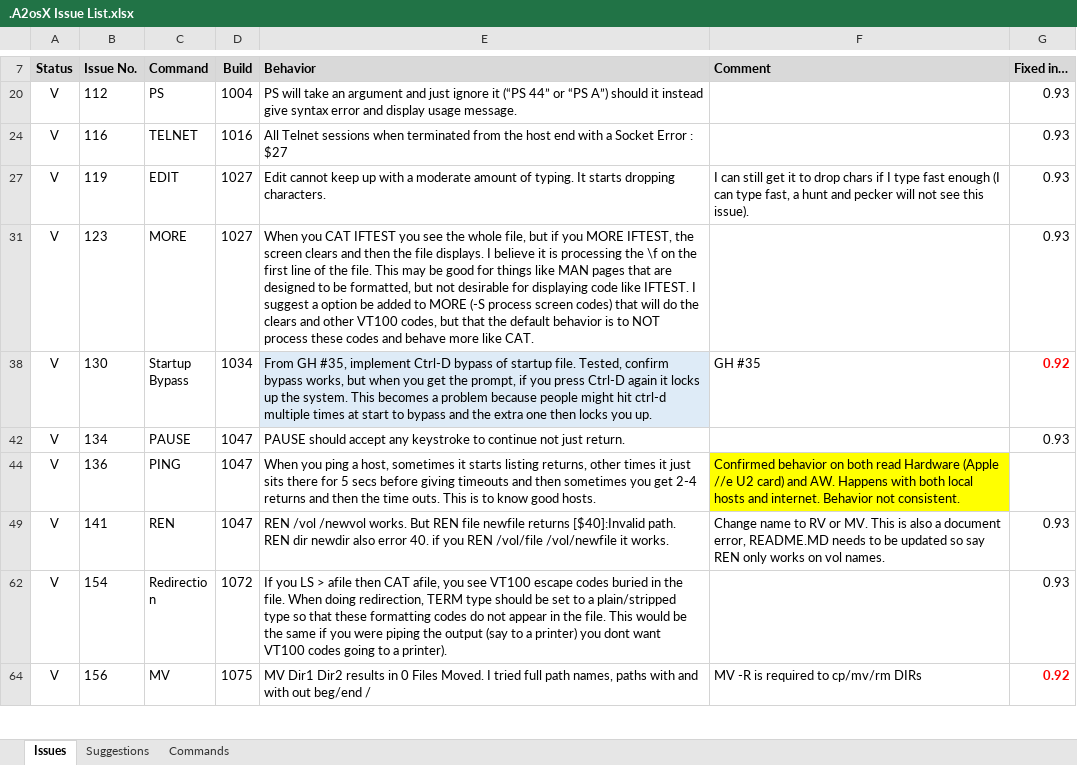
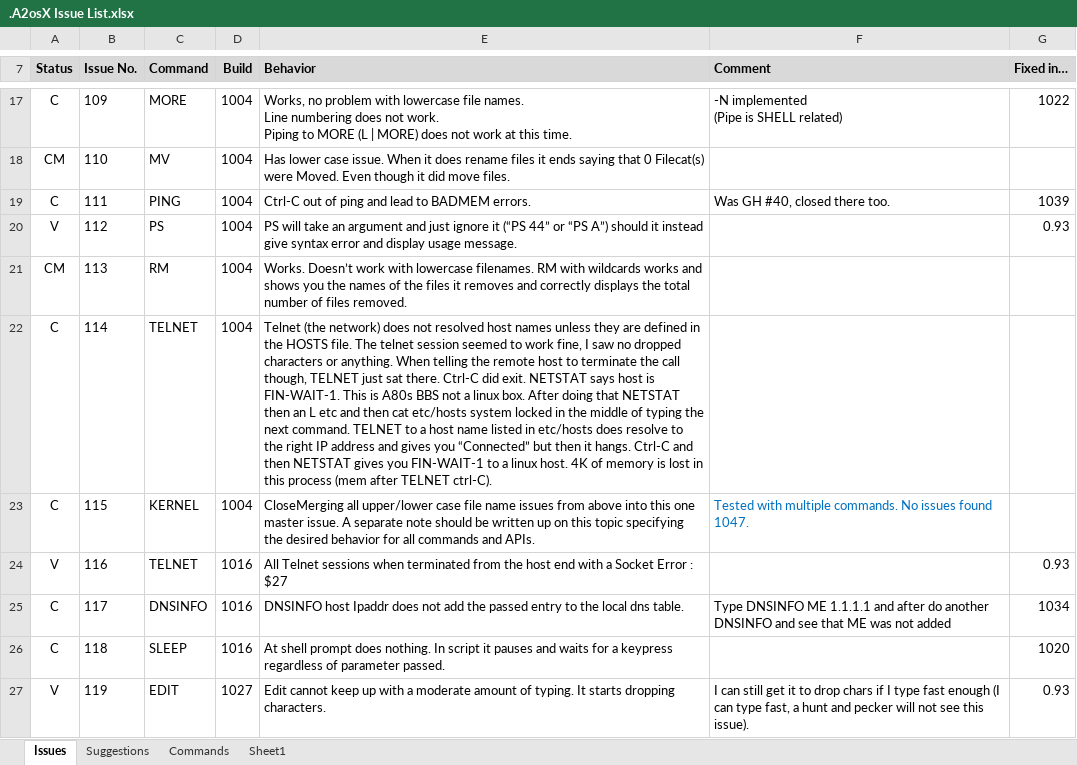
Before and after one commit to A2osX/A2osX, an Excel workbook: .A2osX Issue List.xlsx, sheet Issues, drawn as a sheet; only a part is shown, gaps mark what is left out; the shorter side is filled out with more unchanged rows; values as stored, in another font and other column widths than the file's, no borders; ↵ is a line break in a cell; the diff covers the shown part only; the diff names each change by its address in the sheet, - before the commit and + after, or states it on an @@ line.

Commit message:
Updated Issue/Suggestion Sheet.  Updated PK floppy.  Added new MAKE HD image.  This is the staging area for combining BUILD and TEST and including MAN and HELP.

```diff
--- a/.A2osX Issue List.xlsx (sheet Issues)
+++ b/.A2osX Issue List.xlsx (sheet Issues)
+sheet tab: Sheet1
@@ row 17 unhidden: C | 109 | MORE | 1004 | Works, no problem with lowercase file names. ↵ Line numbering does not work. ↵ Piping to MORE (L | MORE) does not work at this time. | -N implemented ↵ (Pipe is SHELL related) | 1022 @@
@@ row 18 unhidden: CM | 110 | MV | 1004 | Has lower case issue. When it does rename files it ends saying that 0 Filecat(s) were Moved. Even though it did move files. @@
@@ row 19 unhidden: C | 111 | PING | 1004 | Ctrl-C out of ping and lead to BADMEM errors. | Was GH #40, closed there too. | 1039 @@
@@ row 21 unhidden: CM | 113 | RM | 1004 | Works. Doesn’t work with lowercase filenames. RM with wildcards works and shows you the names of the files it removes and correctly displays the total number of files removed. @@
@@ row 22 unhidden: C | 114 | TELNET | 1004 | Telnet (the network) does not resolved host names unless they are defined in the HOSTS file. The telnet session seemed to work fine, I saw no dropped characters or anything. When telling the remote host to terminate the call though, TELNET just sat there. Ctrl-C did exit. NETSTAT says host is FIN-WAIT-1. This is A80s BBS not a linux box. After doing that NETSTAT then an L etc and then cat etc/hosts system locked in the middle of typing the next command. TELNET to a host name listed in etc/hosts does resolve to the right IP address and gives you “Connected” but then it hangs. Ctrl-C and then NETSTAT gives you FIN-WAIT-1 to a linux host. 4K of memory is lost in this process (mem after TELNET ctrl-C). @@
@@ row 23 unhidden: C | 115 | KERNEL | 1004 | CloseMerging all upper/lower case file name issues from above into this one master issue. A separate note should be written up on this topic specifying the desired behavior for all commands and APIs. | Tested with multiple commands. No issues found 1047. @@
@@ row 25 unhidden: C | 117 | DNSINFO | 1016 | DNSINFO host Ipaddr does not add the passed entry to the local dns table. | Type DNSINFO ME 1.1.1.1 and after do another DNSINFO and see that ME was not added | 1034 @@
@@ row 26 unhidden: C | 118 | SLEEP | 1016 | At shell prompt does nothing. In script it pauses and waits for a keypress regardless of parameter passed. |  | 1020 @@
```
Also changed, not shown: 1 added row, 46 hidden or unhidden rows, 7 edited cells and cell formats elsewhere in this sheet, sheet Suggestions, 3 other files.
